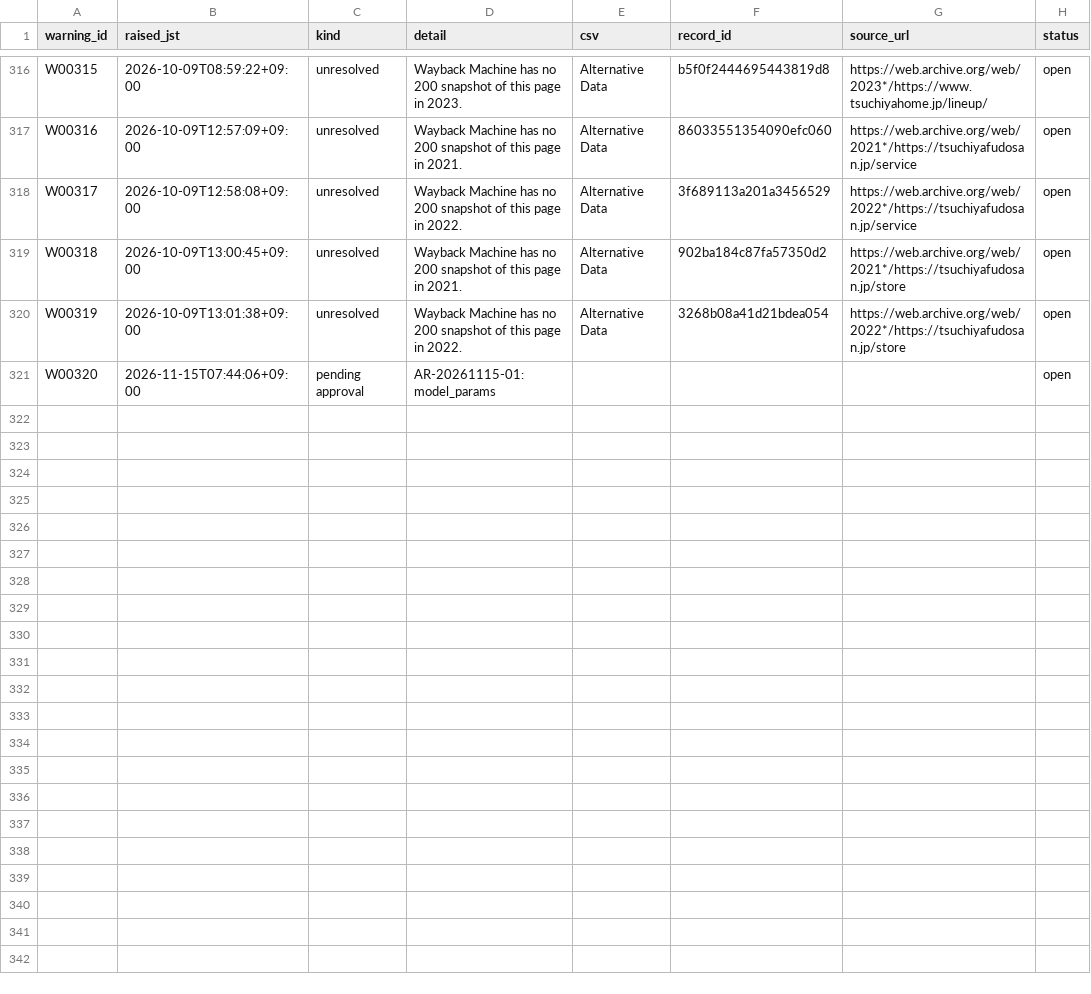
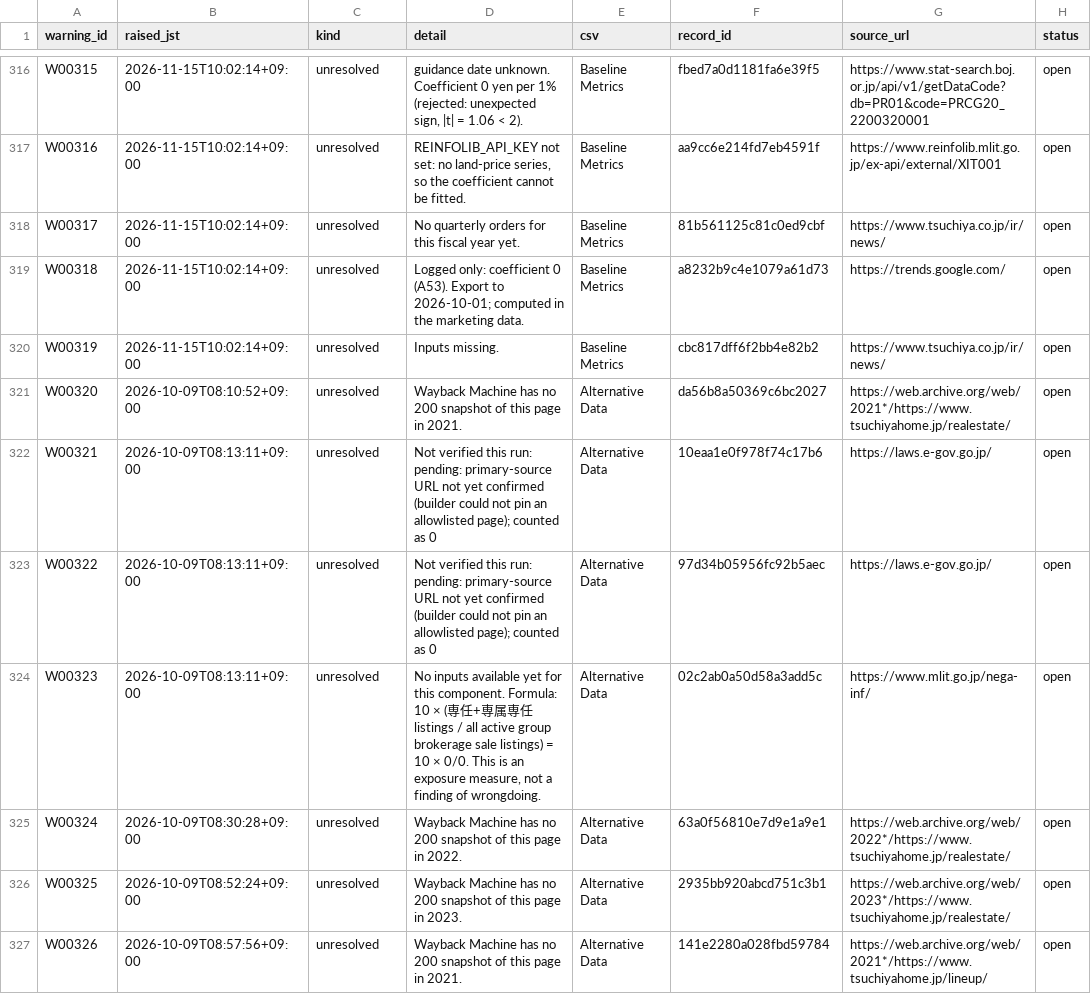
Before and after one commit to renishly/tsuchiya_holdings, a CSV file: v2/app/state/agent_warnings.csv, drawn as a sheet; only a part is shown, gaps mark what is left out; the diff covers the shown part only; the diff names each change by its address in the sheet, - before the commit and + after, or states it on an @@ line.

```diff
--- a/v2/app/state/agent_warnings.csv
+++ b/v2/app/state/agent_warnings.csv
-B316 (raised_jst): 2026-10-09T08:59:22+09:00
+B316 (raised_jst): 2026-11-15T10:02:14+09:00
-D316 (detail): Wayback Machine has no 200 snapshot of this page in 2023.
+D316 (detail): guidance date unknown. Coefficient 0 yen per 1% (rejected: unexpected sign, |t| = 1.06 < 2).
-E316:E320 (csv): Alternative Data
+E316:E320 (csv): Baseline Metrics
-F316 (record_id): b5f0f2444695443819d8
+F316 (record_id): fbed7a0d1181fa6e39f5
-G316 (source_url): https://web.archive.org/web/2023*/https://www.tsuchiyahome.jp/lineup/
+G316 (source_url): https://www.stat-search.boj.or.jp/api/v1/getDataCode?db=PR01&code=PRCG20_2200320001
-B317 (raised_jst): 2026-10-09T12:57:09+09:00
+B317 (raised_jst): 2026-11-15T10:02:14+09:00
-D317 (detail): Wayback Machine has no 200 snapshot of this page in 2021.
+D317 (detail): REINFOLIB_API_KEY not set: no land-price series, so the coefficient cannot be fitted.
-F317 (record_id): 86033551354090efc060
+F317 (record_id): aa9cc6e214fd7eb4591f
-G317 (source_url): https://web.archive.org/web/2021*/https://tsuchiyafudosan.jp/service
+G317 (source_url): https://www.reinfolib.mlit.go.jp/ex-api/external/XIT001
-B318 (raised_jst): 2026-10-09T12:58:08+09:00
+B318 (raised_jst): 2026-11-15T10:02:14+09:00
-D318 (detail): Wayback Machine has no 200 snapshot of this page in 2022.
+D318 (detail): No quarterly orders for this fiscal year yet.
-F318 (record_id): 3f689113a201a3456529
+F318 (record_id): 81b561125c81c0ed9cbf
-G318 (source_url): https://web.archive.org/web/2022*/https://tsuchiyafudosan.jp/service
+G318 (source_url): https://www.tsuchiya.co.jp/ir/news/
-B319 (raised_jst): 2026-10-09T13:00:45+09:00
+B319 (raised_jst): 2026-11-15T10:02:14+09:00
-D319 (detail): Wayback Machine has no 200 snapshot of this page in 2021.
+D319 (detail): Logged only: coefficient 0 (A53). Export to 2026-10-01; computed in the marketing data.
-F319 (record_id): 902ba184c87fa57350d2
+F319 (record_id): a8232b9c4e1079a61d73
-G319 (source_url): https://web.archive.org/web/2021*/https://tsuchiyafudosan.jp/store
+G319 (source_url): https://trends.google.com/
-B320 (raised_jst): 2026-10-09T13:01:38+09:00
+B320 (raised_jst): 2026-11-15T10:02:14+09:00
-D320 (detail): Wayback Machine has no 200 snapshot of this page in 2022.
+D320 (detail): Inputs missing.
-F320 (record_id): 3268b08a41d21bdea054
+F320 (record_id): cbc817dff6f2bb4e82b2
-G320 (source_url): https://web.archive.org/web/2022*/https://tsuchiyafudosan.jp/store
+G320 (source_url): https://www.tsuchiya.co.jp/ir/news/
-B321 (raised_jst): 2026-11-15T07:44:06+09:00
+B321 (raised_jst): 2026-10-09T08:10:52+09:00
-C321 (kind): pending approval
+C321 (kind): unresolved
-D321 (detail): AR-20261115-01: model_params
+D321 (detail): Wayback Machine has no 200 snapshot of this page in 2021.
-E321 (csv): (empty)
+E321 (csv): Alternative Data
-F321 (record_id): (empty)
+F321 (record_id): da56b8a50369c6bc2027
-G321 (source_url): (empty)
+G321 (source_url): https://web.archive.org/web/2021*/https://www.tsuchiyahome.jp/realestate/
+row 322: W00321 | 2026-10-09T08:13:11+09:00 | unresolved | Not verified this run: pending: primary-source URL not yet confirmed (builder could not pin an allowlisted page); counted as 0 | Alternative Data | 10eaa1e0f978f74c17b6 | https://laws.e-gov.go.jp/ | open
+row 323: W00322 | 2026-10-09T08:13:11+09:00 | unresolved | Not verified this run: pending: primary-source URL not yet confirmed (builder could not pin an allowlisted page); counted as 0 | Alternative Data | 97d34b05956fc92b5aec | https://laws.e-gov.go.jp/ | open
+row 324: W00323 | 2026-10-09T08:13:11+09:00 | unresolved | No inputs available yet for this component. Formula: 10 × (専任+専属専任 listings / all active group brokerage sale listings) = 10 × 0/0. This is an exposure measure, not a finding of wrongdoing. | Alternative Data | 02c2ab0a50d58a3add5c | https://www.mlit.go.jp/nega-inf/ | open
+row 325: W00324 | 2026-10-09T08:30:28+09:00 | unresolved | Wayback Machine has no 200 snapshot of this page in 2022. | Alternative Data | 63a0f56810e7d9e1a9e1 | https://web.archive.org/web/2022*/https://www.tsuchiyahome.jp/realestate/ | open
+row 326: W00325 | 2026-10-09T08:52:24+09:00 | unresolved | Wayback Machine has no 200 snapshot of this page in 2023. | Alternative Data | 2935bb920abcd751c3b1 | https://web.archive.org/web/2023*/https://www.tsuchiyahome.jp/realestate/ | open
+row 327: W00326 | 2026-10-09T08:57:56+09:00 | unresolved | Wayback Machine has no 200 snapshot of this page in 2021. | Alternative Data | 141e2280a028fbd59784 | https://web.archive.org/web/2021*/https://www.tsuchiyahome.jp/lineup/ | open
```
Also changed, not shown: 7 added rows and 40 edited cells elsewhere in this file, v2/app/logs/debug_runs.csv, 25 other files.
